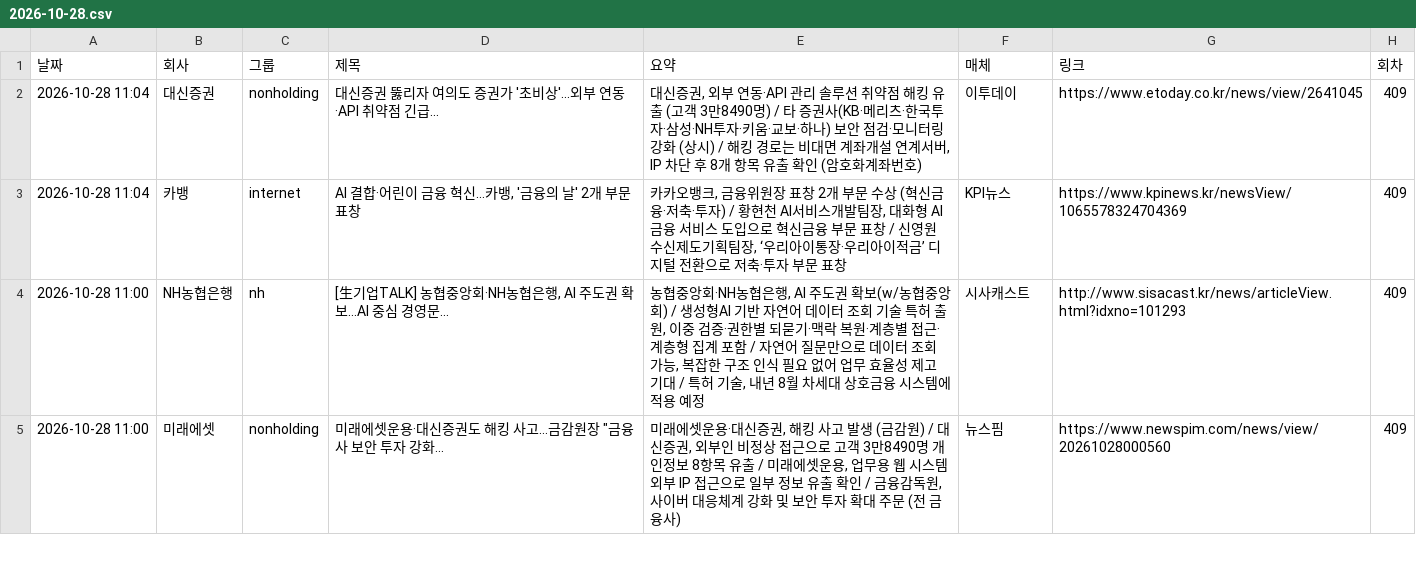
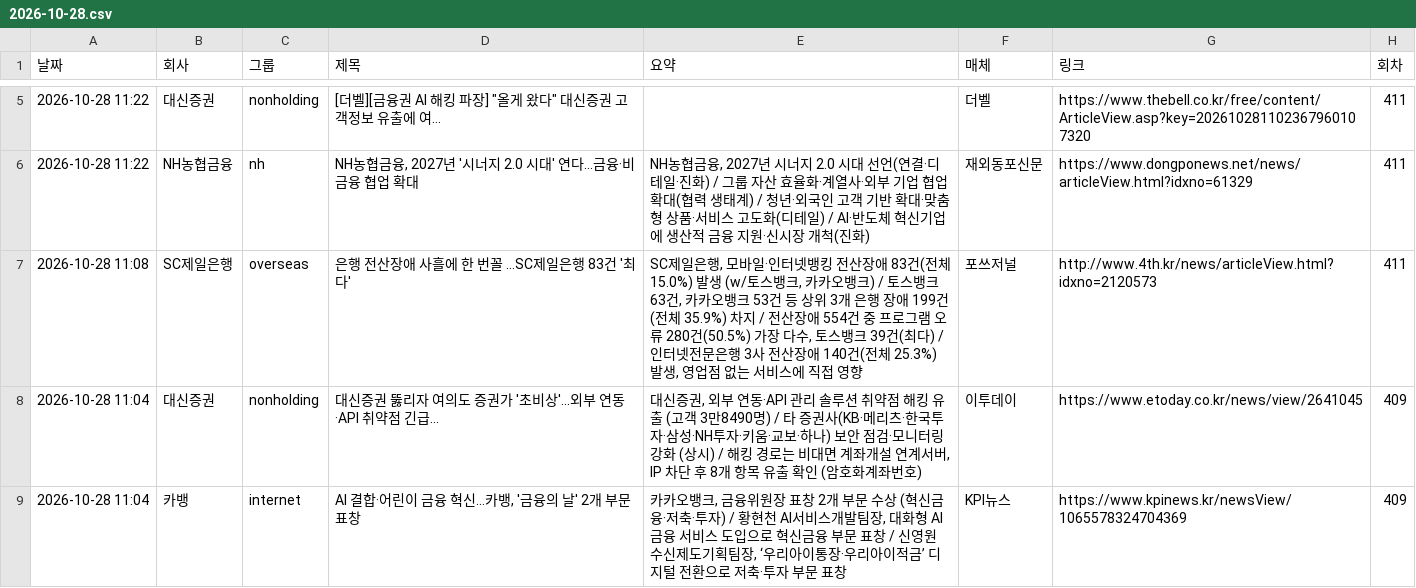
Before and after one commit to yeo6119-commits/financial-news, a CSV file: archive/2026-10-28.csv, drawn as a sheet; only a part is shown, gaps mark what is left out; the shorter side is filled out with more unchanged rows; the diff covers the shown part only.

```diff
--- a/archive/2026-10-28.csv
+++ b/archive/2026-10-28.csv
@@ -2 +5,4 @@
+2026-10-28 11:22,대신증권,nonholding,"[더벨][금융권 AI 해킹 파장] ""올게 왔다"" 대신증권 고객정보 유출에 여...",,더벨,https://www.thebell.co.kr/free/content/ArticleView.asp?key=202610281102367960107320,411
+2026-10-28 11:22,NH농협금융,nh,"NH농협금융, 2027년 '시너지 2.0 시대' 연다…금융·비금융 협업 확대","NH농협금융, 2027년 시너지 2.0 시대 선언(연결·디테일·진화) / 그룹 자산 효율화·계열사·외부 기업 협업 확대(협력 생태계) / 청년·외국인 고객 기반 확대·맞춤형 상품·서비스 고도화(디테일) / AI·반도체 혁신기업에 생산적 금융 지원·신시장 개척(진화)",재외동포신문,https://www.dongponews.net/news/articleView.html?idxno=61329,411
+2026-10-28 11:08,SC제일은행,overseas,은행 전산장애 사흘에 한 번꼴 …SC제일은행 83건 '최다',"SC제일은행, 모바일·인터넷뱅킹 전산장애 83건(전체 15.0%) 발생 (w/토스뱅크, 카카오뱅크) / 토스뱅크 63건, 카카오뱅크 53건 등 상위 3개 은행 장애 199건(전체 35.9%) 차지 / 전산장애 554건 중 프로그램 오류 280건(50.5%) 가장 다수, 토스뱅크 39건(최다) / 인터넷전문은행 3사 전산장애 140건(전체 25.3%) 발생, 영업점 없는 서비스에 직접 영향",포쓰저널,http://www.4th.kr/news/articleView.html?idxno=2120573,411
 2026-10-28 11:04,대신증권,nonholding,대신증권 뚫리자 여의도 증권가 '초비상'...외부 연동·API 취약점 긴급...,"대신증권, 외부 연동·API 관리 솔루션 취약점 해킹 유출 (고객 3만8490명) / 타 증권사(KB·메리츠·한국투자·삼성·NH투자·키움·교보·하나) 보안 점검·모니터링 강화 (상시) / 해킹 경로는 비대면 계좌개설 연계서버, IP 차단 후 8개 항목 유출 확인 (암호화계좌번호)",이투데이,https://www.etoday.co.kr/news/view/2641045,409
```
Also changed, not shown: 5 added rows elsewhere in this file, 4 other files.
